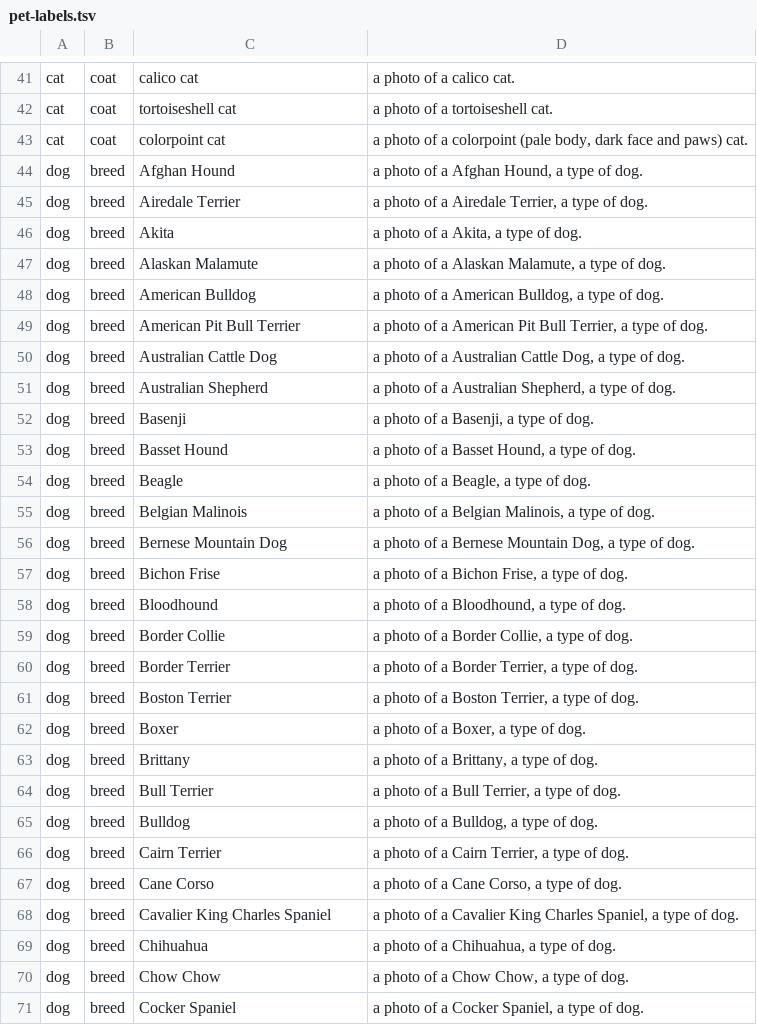
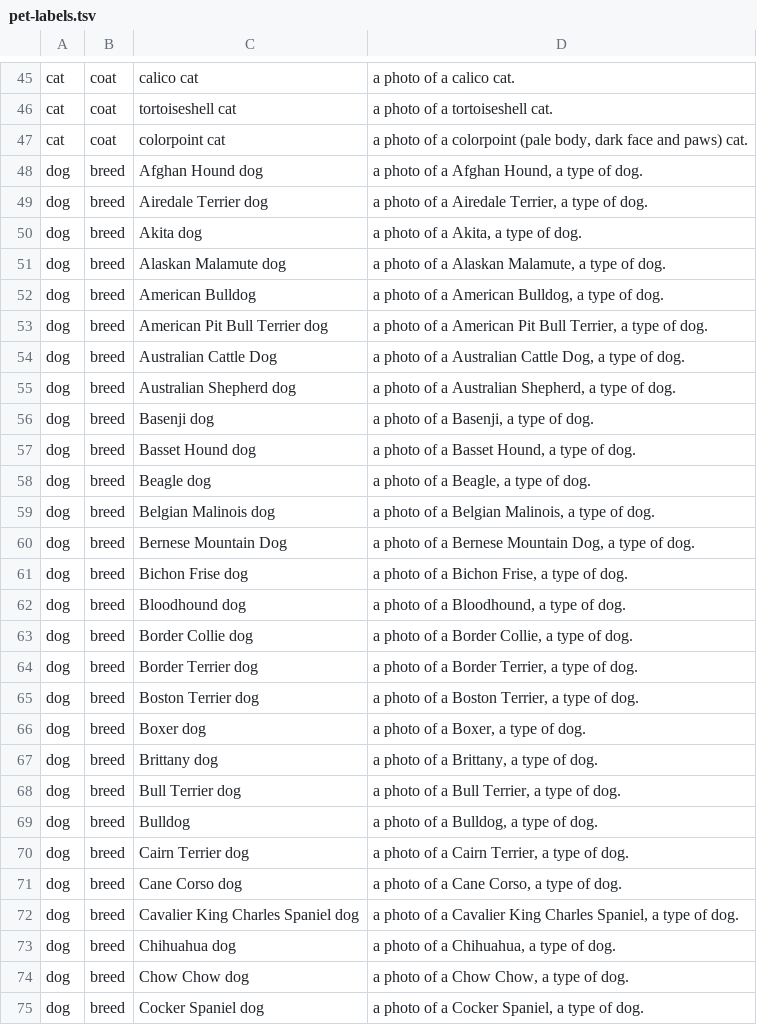
Before and after one commit to prodbytes/presence, a TSV file: presence_api_auth/RecognitionFunction/src/main/resources/presence/auth/pet-labels.tsv, drawn as a sheet; only a part is shown, gaps mark what is left out; the diff covers the shown part only.

```diff
--- a/presence_api_auth/RecognitionFunction/src/main/resources/presence/auth/pet-labels.tsv
+++ b/presence_api_auth/RecognitionFunction/src/main/resources/presence/auth/pet-labels.tsv
@@ -43,29 +47,29 @@ cat	coat	tortoiseshell cat	a photo of a tortoiseshell cat.
 cat	coat	colorpoint cat	a photo of a colorpoint (pale body, dark face and paws) cat.
-dog	breed	Afghan Hound	a photo of a Afghan Hound, a type of dog.
-dog	breed	Airedale Terrier	a photo of a Airedale Terrier, a type of dog.
-dog	breed	Akita	a photo of a Akita, a type of dog.
-dog	breed	Alaskan Malamute	a photo of a Alaskan Malamute, a type of dog.
+dog	breed	Afghan Hound dog	a photo of a Afghan Hound, a type of dog.
+dog	breed	Airedale Terrier dog	a photo of a Airedale Terrier, a type of dog.
+dog	breed	Akita dog	a photo of a Akita, a type of dog.
+dog	breed	Alaskan Malamute dog	a photo of a Alaskan Malamute, a type of dog.
 dog	breed	American Bulldog	a photo of a American Bulldog, a type of dog.
-dog	breed	American Pit Bull Terrier	a photo of a American Pit Bull Terrier, a type of dog.
+dog	breed	American Pit Bull Terrier dog	a photo of a American Pit Bull Terrier, a type of dog.
 dog	breed	Australian Cattle Dog	a photo of a Australian Cattle Dog, a type of dog.
-dog	breed	Australian Shepherd	a photo of a Australian Shepherd, a type of dog.
-dog	breed	Basenji	a photo of a Basenji, a type of dog.
-dog	breed	Basset Hound	a photo of a Basset Hound, a type of dog.
-dog	breed	Beagle	a photo of a Beagle, a type of dog.
-dog	breed	Belgian Malinois	a photo of a Belgian Malinois, a type of dog.
+dog	breed	Australian Shepherd dog	a photo of a Australian Shepherd, a type of dog.
+dog	breed	Basenji dog	a photo of a Basenji, a type of dog.
+dog	breed	Basset Hound dog	a photo of a Basset Hound, a type of dog.
+dog	breed	Beagle dog	a photo of a Beagle, a type of dog.
+dog	breed	Belgian Malinois dog	a photo of a Belgian Malinois, a type of dog.
 dog	breed	Bernese Mountain Dog	a photo of a Bernese Mountain Dog, a type of dog.
-dog	breed	Bichon Frise	a photo of a Bichon Frise, a type of dog.
-dog	breed	Bloodhound	a photo of a Bloodhound, a type of dog.
-dog	breed	Border Collie	a photo of a Border Collie, a type of dog.
-dog	breed	Border Terrier	a photo of a Border Terrier, a type of dog.
-dog	breed	Boston Terrier	a photo of a Boston Terrier, a type of dog.
-dog	breed	Boxer	a photo of a Boxer, a type of dog.
-dog	breed	Brittany	a photo of a Brittany, a type of dog.
-dog	breed	Bull Terrier	a photo of a Bull Terrier, a type of dog.
+dog	breed	Bichon Frise dog	a photo of a Bichon Frise, a type of dog.
+dog	breed	Bloodhound dog	a photo of a Bloodhound, a type of dog.
+dog	breed	Border Collie dog	a photo of a Border Collie, a type of dog.
+dog	breed	Border Terrier dog	a photo of a Border Terrier, a type of dog.
+dog	breed	Boston Terrier dog	a photo of a Boston Terrier, a type of dog.
+dog	breed	Boxer dog	a photo of a Boxer, a type of dog.
+dog	breed	Brittany dog	a photo of a Brittany, a type of dog.
+dog	breed	Bull Terrier dog	a photo of a Bull Terrier, a type of dog.
 dog	breed	Bulldog	a photo of a Bulldog, a type of dog.
-dog	breed	Cairn Terrier	a photo of a Cairn Terrier, a type of dog.
-dog	breed	Cane Corso	a photo of a Cane Corso, a type of dog.
-dog	breed	Cavalier King Charles Spaniel	a photo of a Cavalier King Charles Spaniel, a type of dog.
-dog	breed	Chihuahua	a photo of a Chihuahua, a type of dog.
-dog	breed	Chow Chow	a photo of a Chow Chow, a type of dog.
-dog	breed	Cocker Spaniel	a photo of a Cocker Spaniel, a type of dog.
+dog	breed	Cairn Terrier dog	a photo of a Cairn Terrier, a type of dog.
+dog	breed	Cane Corso dog	a photo of a Cane Corso, a type of dog.
+dog	breed	Cavalier King Charles Spaniel dog	a photo of a Cavalier King Charles Spaniel, a type of dog.
+dog	breed	Chihuahua dog	a photo of a Chihuahua, a type of dog.
+dog	breed	Chow Chow dog	a photo of a Chow Chow, a type of dog.
+dog	breed	Cocker Spaniel dog	a photo of a Cocker Spaniel, a type of dog.
```
Also changed, not shown: 10 added rows and 71 edited cells elsewhere in this file, 11 other files.
